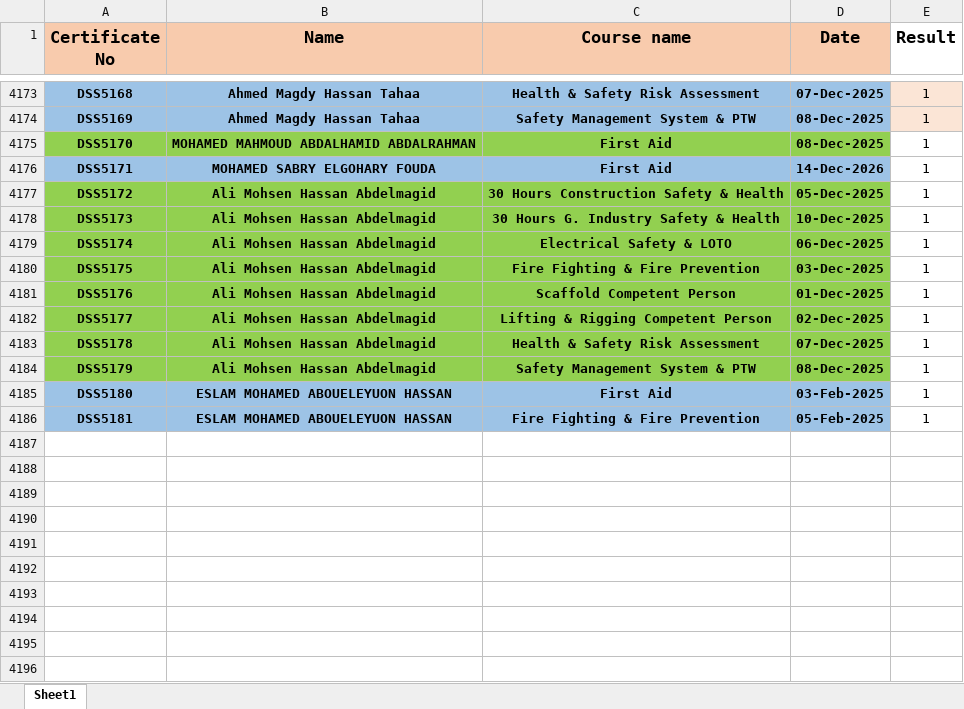
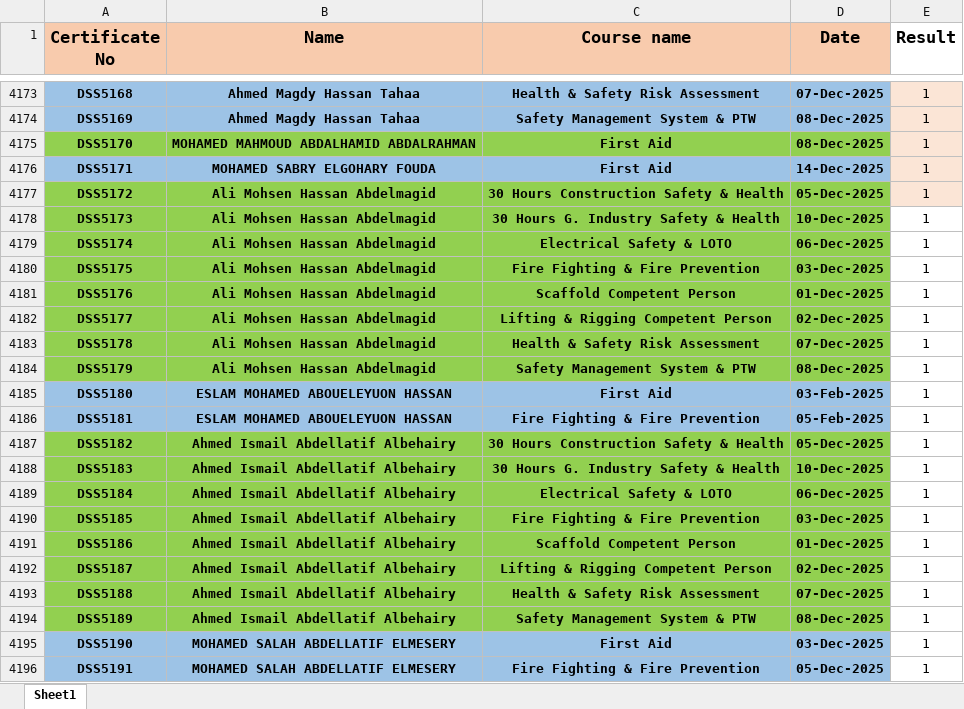
Before and after one commit to ahmedbendarey111/DSS_2025, an Excel workbook: DSS.xlsx, sheet Sheet1, drawn as a sheet; only a part is shown, gaps mark what is left out; values as stored, in another font and other column widths than the file's, no borders; the diff names each change by its address in the sheet, - before the commit and + after, or states it on an @@ line.

Commit message:
Add files via upload

```diff
--- a/DSS.xlsx (sheet Sheet1)
+++ b/DSS.xlsx (sheet Sheet1)
-E4175:E4177 fill: none
+E4175:E4177 fill: #FBE5D6
-D4176 (Date): 14-Dec-2026
+D4176 (Date): 14-Dec-2025
+row 4187: DSS5182 | Ahmed Ismail Abdellatif Albehairy | 30 Hours Construction Safety & Health | 05-Dec-2025 | 1
+row 4188: DSS5183 | Ahmed Ismail Abdellatif Albehairy | 30 Hours G. Industry Safety & Health | 10-Dec-2025 | 1
+row 4189: DSS5184 | Ahmed Ismail Abdellatif Albehairy | Electrical Safety & LOTO | 06-Dec-2025 | 1
+row 4190: DSS5185 | Ahmed Ismail Abdellatif Albehairy | Fire Fighting & Fire Prevention | 03-Dec-2025 | 1
+row 4191: DSS5186 | Ahmed Ismail Abdellatif Albehairy | Scaffold Competent Person | 01-Dec-2025 | 1
+row 4192: DSS5187 | Ahmed Ismail Abdellatif Albehairy | Lifting & Rigging Competent Person | 02-Dec-2025 | 1
+row 4193: DSS5188 | Ahmed Ismail Abdellatif Albehairy | Health & Safety Risk Assessment | 07-Dec-2025 | 1
+row 4194: DSS5189 | Ahmed Ismail Abdellatif Albehairy | Safety Management System & PTW | 08-Dec-2025 | 1
+row 4195: DSS5190 | MOHAMED SALAH ABDELLATIF ELMESERY | First Aid | 03-Dec-2025 | 1
+row 4196: DSS5191 | MOHAMED SALAH ABDELLATIF ELMESERY | Fire Fighting & Fire Prevention | 05-Dec-2025 | 1
```
